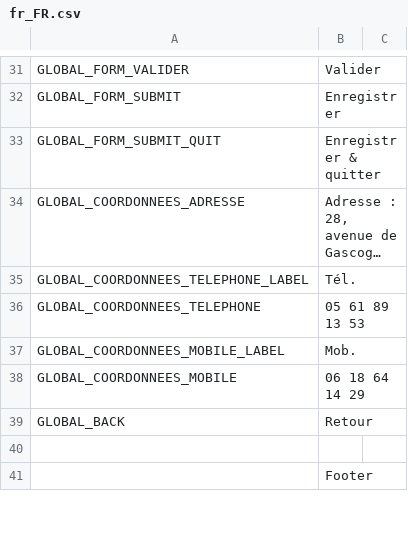
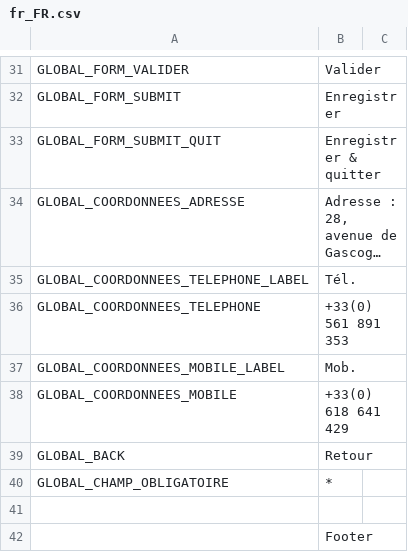
Before and after one commit to llv31/LLV-0.1.0, a CSV file: data/locales/fr_FR.csv, drawn as a sheet; only a part is shown, gaps mark what is left out; long unchanged cells end in …; the diff covers the shown part only; the diff names each change by its address in the sheet, - before the commit and + after, or states it on an @@ line.

```diff
--- a/data/locales/fr_FR.csv
+++ b/data/locales/fr_FR.csv
-B36: 05 61 89 13 53
+B36: +33(0) 561 891 353
-B38: 06 18 64 14 29
+B38: +33(0) 618 641 429
+row 40: GLOBAL_CHAMP_OBLIGATOIRE | *
```
Also changed, not shown: 31 added rows elsewhere in this file, 24 other files.
